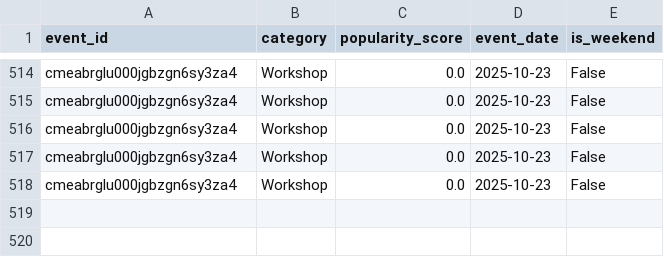
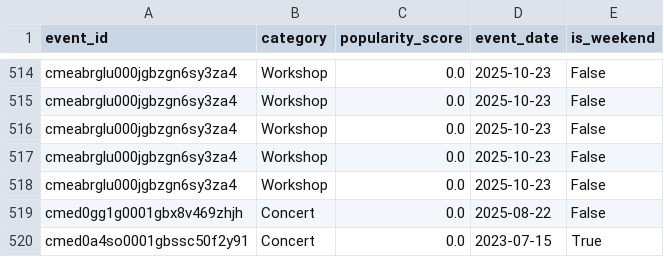
Before and after one commit to wiem-2001/SnapReserve-Backend, a CSV file: ml-models/recommendation-system/synthetic_events.csv, drawn as a sheet; only a part is shown, gaps mark what is left out; the diff names each change by its address in the sheet, - before the commit and + after, or states it on an @@ line.

Commit message:
Add refund, update create/edit events, fix cancellation & participation rates, and various tweaks

```diff
--- a/ml-models/recommendation-system/synthetic_events.csv
+++ b/ml-models/recommendation-system/synthetic_events.csv
+row 519: cmed0gg1g0001gbx8v469zhjh | Concert | 0.0 | 2025-08-22 | False
+row 520: cmed0a4so0001gbssc50f2y91 | Concert | 0.0 | 2023-07-15 | True
```
Also changed, not shown: ml-models/recommendation-system/synthetic_interactions.csv, 27 other files.
